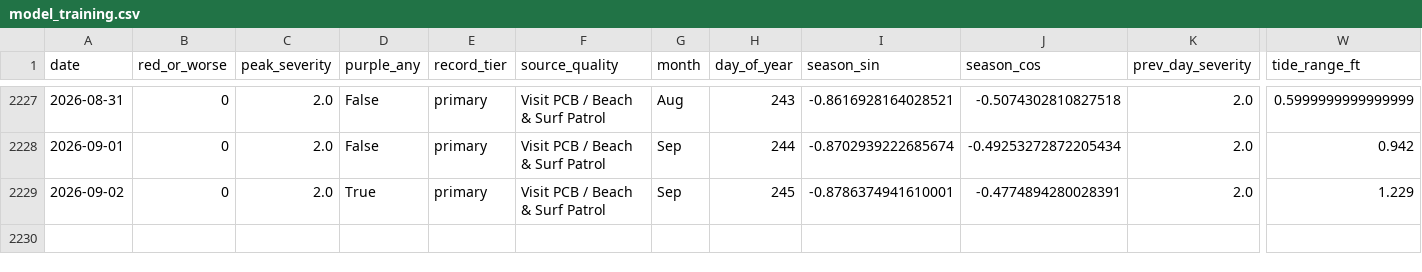
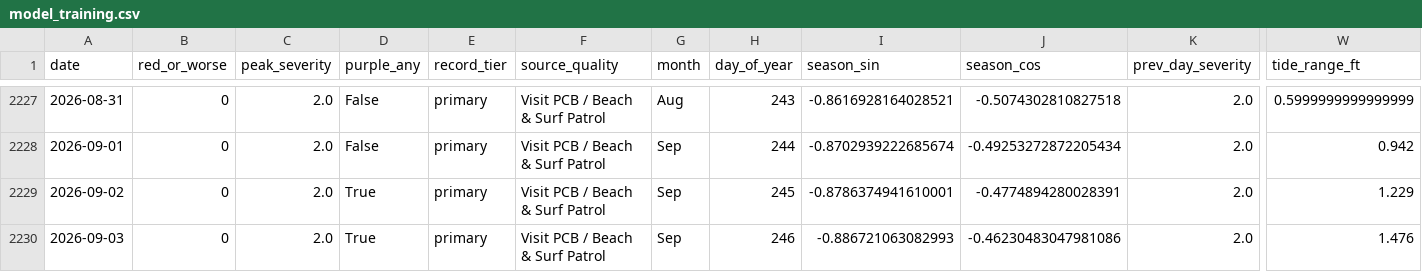
Before and after one commit to DCMedic/safe2swimpcb, a CSV file: data/model_training.csv, drawn as a sheet; only a part is shown, gaps mark what is left out; rows hold the shown columns only; the diff names each change by its address in the sheet, - before the commit and + after, or states it on an @@ line.

```diff
--- a/data/model_training.csv
+++ b/data/model_training.csv
+row 2230: 2026-09-03 | 0 | 2.0 | True | primary | Visit PCB / Beach & Surf Patrol | Sep | 246 | -0.886721063082993 | -0.46230483047981086 | 2.0 | 1.476
```
Also changed, not shown: data/environmental_daily.csv, data/flag_daily_master.csv, 6 other files.
